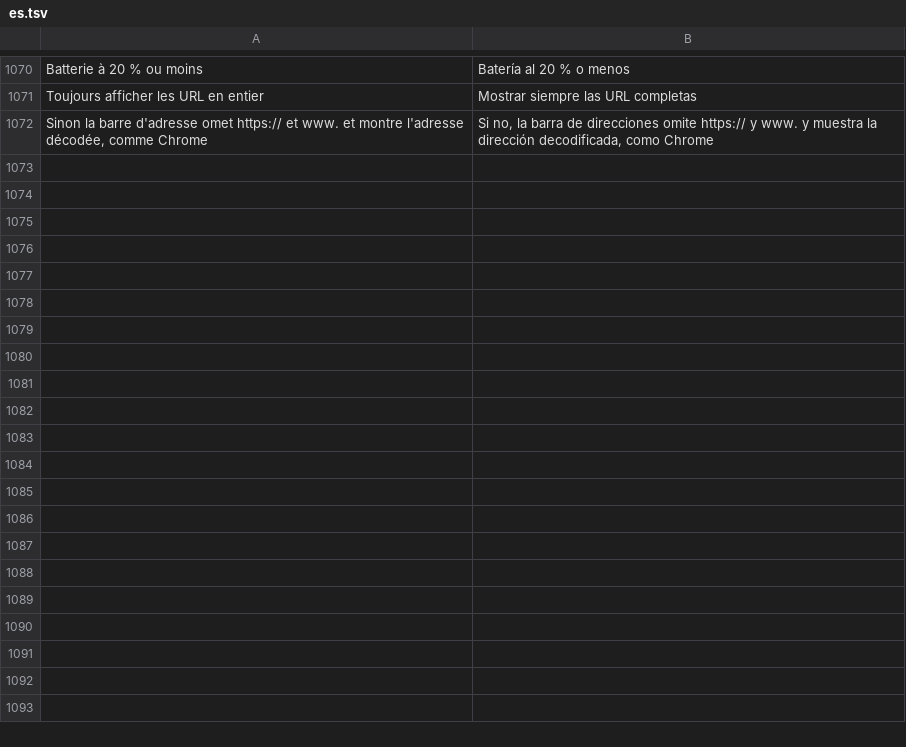
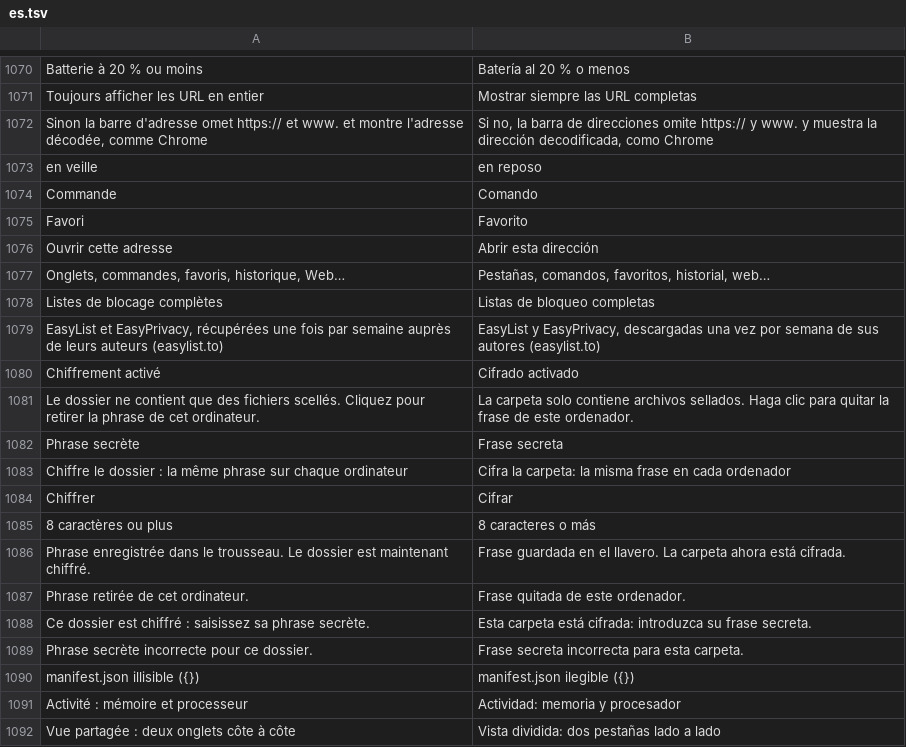
Before and after one commit to grassfieldhq/sanaga, a TSV file: assets/i18n/es.tsv, drawn as a sheet; only a part is shown, gaps mark what is left out; the diff covers the shown part only; the diff names each change by its address in the sheet, - before the commit and + after, or states it on an @@ line.

```diff
--- a/assets/i18n/es.tsv
+++ b/assets/i18n/es.tsv
+row 1073: en veille | en reposo
+row 1074: Commande | Comando
+row 1075: Favori | Favorito
+row 1076: Ouvrir cette adresse | Abrir esta dirección
+row 1077: Onglets, commandes, favoris, historique, Web… | Pestañas, comandos, favoritos, historial, web…
+row 1078: Listes de blocage complètes | Listas de bloqueo completas
+row 1079: EasyList et EasyPrivacy, récupérées une fois par semaine auprès de leurs auteurs (easylist.to) | EasyList y EasyPrivacy, descargadas una vez por semana de sus autores (easylist.to)
+row 1080: Chiffrement activé | Cifrado activado
+row 1081: Le dossier ne contient que des fichiers scellés. Cliquez pour retirer la phrase de cet ordinateur. | La carpeta solo contiene archivos sellados. Haga clic para quitar la frase de este ordenador.
+row 1082: Phrase secrète | Frase secreta
+row 1083: Chiffre le dossier : la même phrase sur chaque ordinateur | Cifra la carpeta: la misma frase en cada ordenador
+row 1084: Chiffrer | Cifrar
+row 1085: 8 caractères ou plus | 8 caracteres o más
+row 1086: Phrase enregistrée dans le trousseau. Le dossier est maintenant chiffré. | Frase guardada en el llavero. La carpeta ahora está cifrada.
+row 1087: Phrase retirée de cet ordinateur. | Frase quitada de este ordenador.
+row 1088: Ce dossier est chiffré : saisissez sa phrase secrète. | Esta carpeta está cifrada: introduzca su frase secreta.
+row 1089: Phrase secrète incorrecte pour ce dossier. | Frase secreta incorrecta para esta carpeta.
+row 1090: manifest.json illisible ({}) | manifest.json ilegible ({})
+row 1091: Activité : mémoire et processeur | Actividad: memoria y procesador
+row 1092: Vue partagée : deux onglets côte à côte | Vista dividida: dos pestañas lado a lado
```
Also changed, not shown: 17 added rows elsewhere in this file, assets/i18n/de.tsv, assets/i18n/en.tsv, 37 other files.
